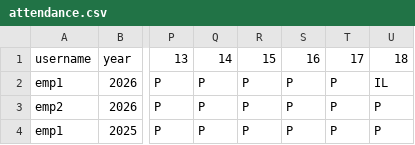
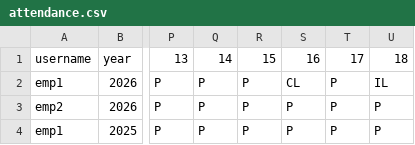
Before and after one commit to hescomsalary1-sudo/salary-data, a CSV file: attendance.csv, drawn as a sheet; only a part is shown, gaps mark what is left out; the diff names each change by its address in the sheet, - before the commit and + after, or states it on an @@ line.

Commit message:
Update attendance.csv

```diff
--- a/attendance.csv
+++ b/attendance.csv
-S2: P
+S2: CL
```
